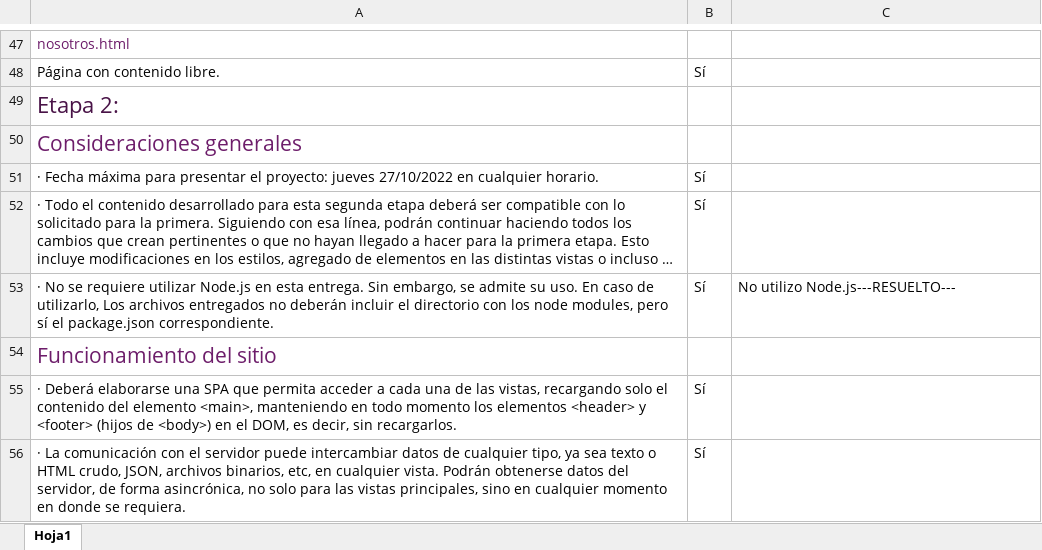
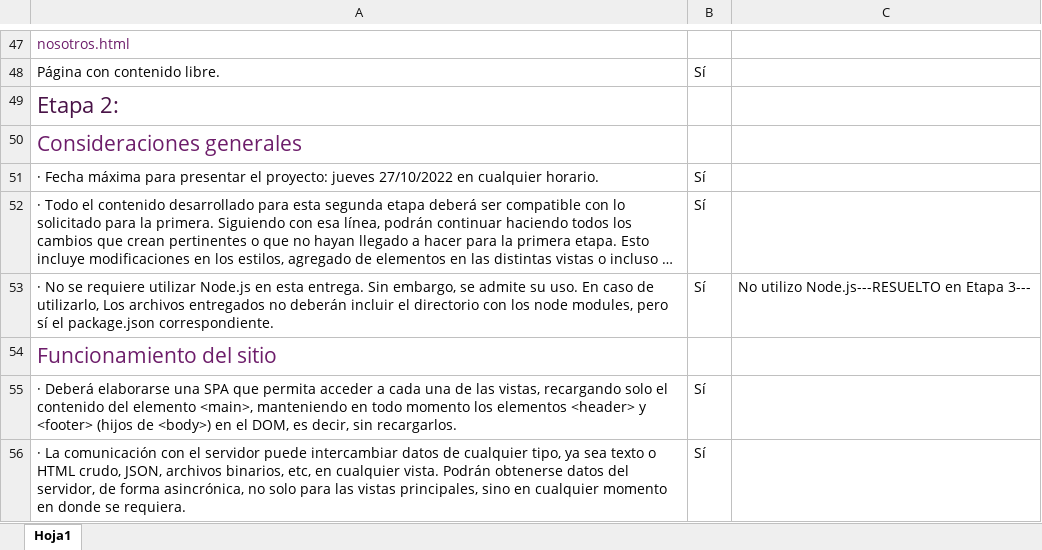
Before and after one commit to gabymosci/aa-Proyecto-integrador, an Excel workbook: Proyecto_Integrador_-_Jugueteria_Cosmica_-_Etapa_3_-_Consignas_cumplidas.xlsx, sheet Hoja1, drawn as a sheet; only a part is shown, gaps mark what is left out; long unchanged cells end in …; values as stored, in another font and other column widths than the file's, no borders; conditional formats not drawn; the diff covers the shown part only; the diff names each change by its address in the sheet, - before the commit and + after, or states it on an @@ line.

```diff
--- a/Proyecto_Integrador_-_Jugueteria_Cosmica_-_Etapa_3_-_Consignas_cumplidas.xlsx (sheet Hoja1)
+++ b/Proyecto_Integrador_-_Jugueteria_Cosmica_-_Etapa_3_-_Consignas_cumplidas.xlsx (sheet Hoja1)
-C53: No utilizo Node.js---RESUELTO---
+C53: No utilizo Node.js---RESUELTO en Etapa 3---
```
Also changed, not shown: 6 edited cells elsewhere in this sheet, 2 other files.
